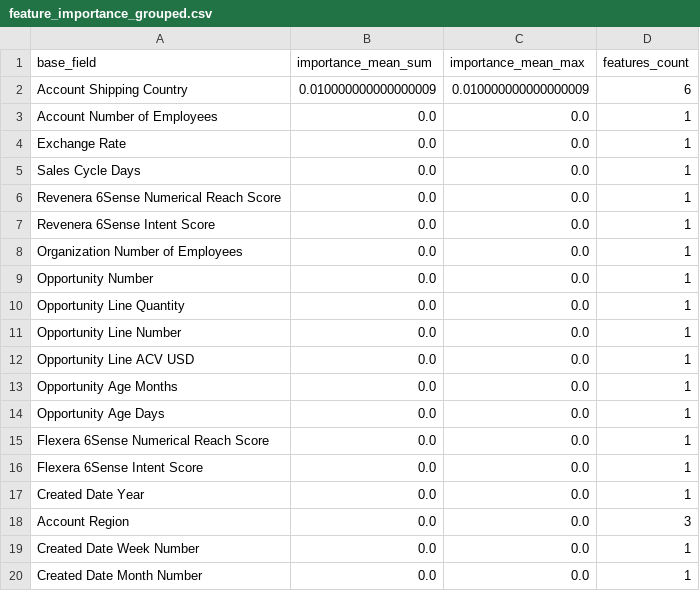
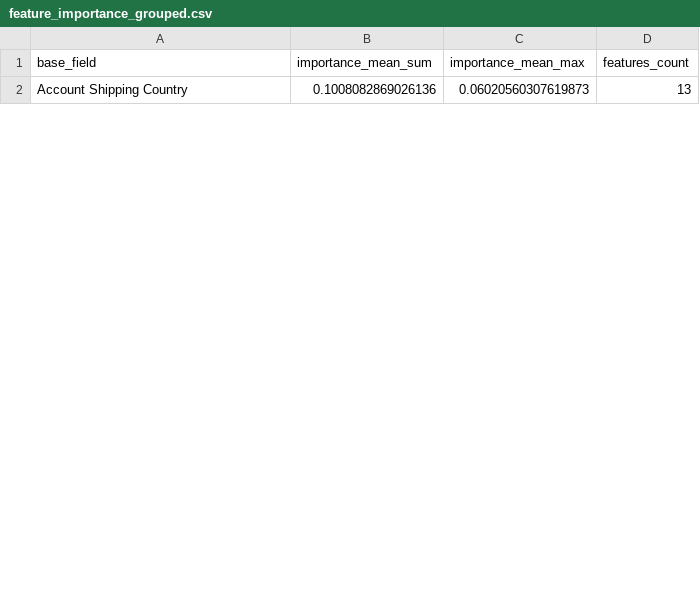
Before and after one commit to Oliveryau11/Flexera, a CSV file: MLModel/feedback/feature_importance_grouped.csv, drawn as a sheet; only a part is shown; the diff covers the shown part only.

```diff
--- a/MLModel/feedback/feature_importance_grouped.csv
+++ b/MLModel/feedback/feature_importance_grouped.csv
@@ -1,20 +1,2 @@
 base_field,importance_mean_sum,importance_mean_max,features_count
-Account Shipping Country,0.010000000000000009,0.010000000000000009,6
-Account Number of Employees,0.0,0.0,1
-Exchange Rate,0.0,0.0,1
-Sales Cycle Days,0.0,0.0,1
-Revenera 6Sense Numerical Reach Score,0.0,0.0,1
-Revenera 6Sense Intent Score,0.0,0.0,1
-Organization Number of Employees,0.0,0.0,1
-Opportunity Number,0.0,0.0,1
-Opportunity Line Quantity,0.0,0.0,1
-Opportunity Line Number,0.0,0.0,1
-Opportunity Line ACV USD,0.0,0.0,1
-Opportunity Age Months,0.0,0.0,1
-Opportunity Age Days,0.0,0.0,1
-Flexera 6Sense Numerical Reach Score,0.0,0.0,1
-Flexera 6Sense Intent Score,0.0,0.0,1
-Created Date Year,0.0,0.0,1
-Account Region,0.0,0.0,3
-Created Date Week Number,0.0,0.0,1
-Created Date Month Number,0.0,0.0,1
+Account Shipping Country,0.1008082869026136,0.06020560307619873,13
```
Also changed, not shown: 12 added rows and 10 removed rows elsewhere in this file, MLModel/feedback/calibration_table.csv, MLModel/feedback/loss_drivers.csv, 14 other files.
